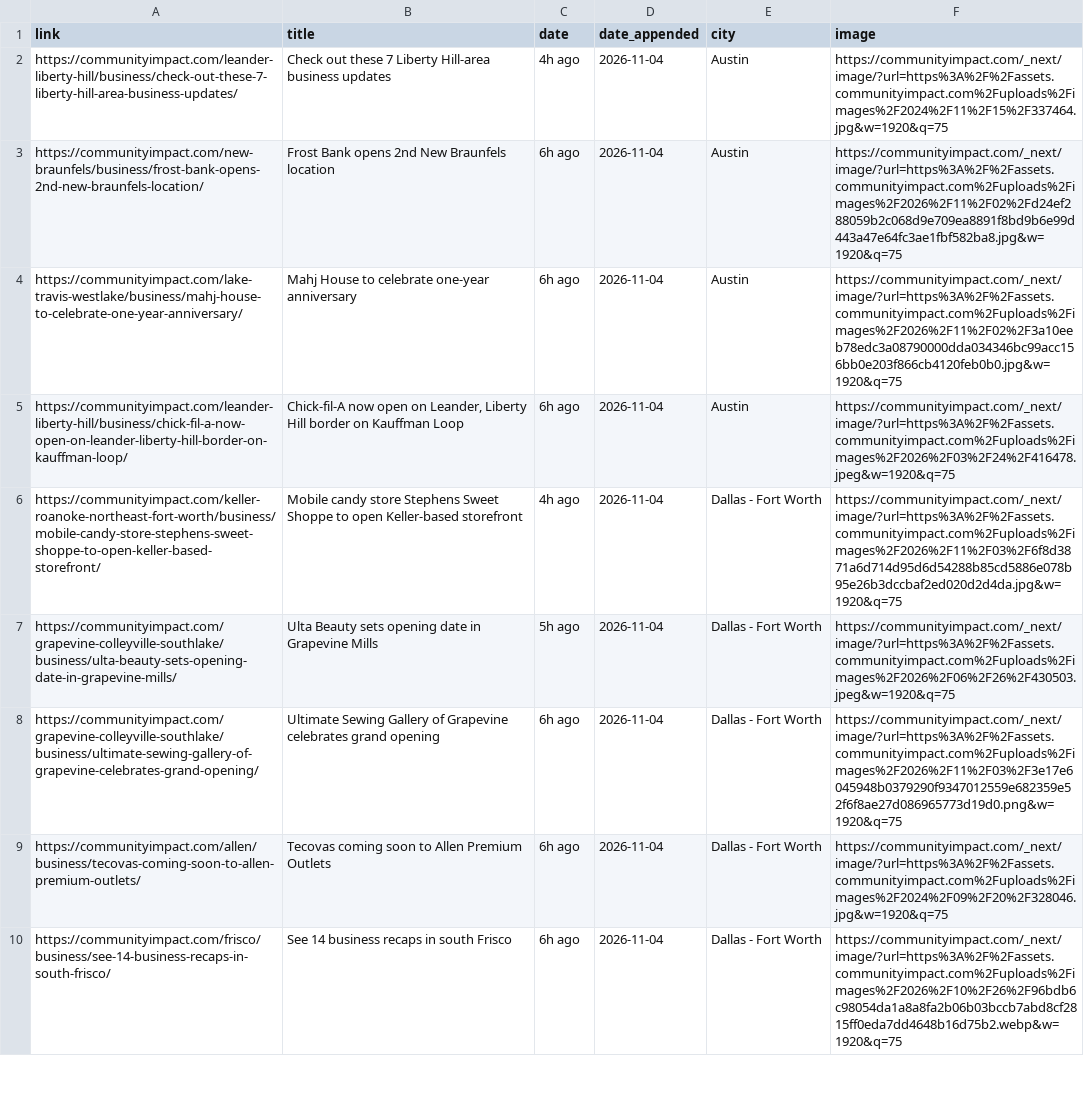
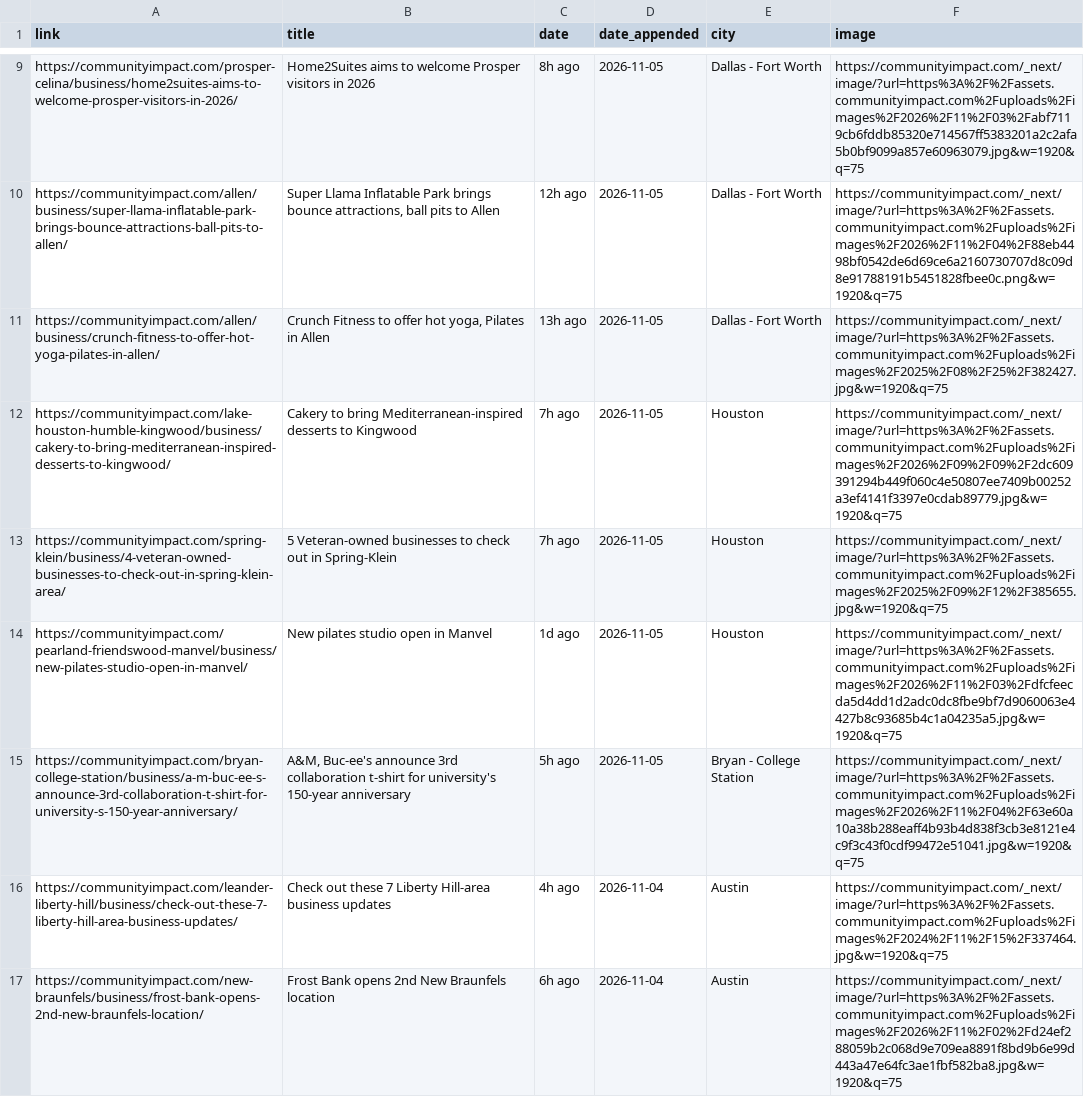
Before and after one commit to suryakantrajput-CP/retail-news-scraper, a CSV file: master_file/community_impact_master.csv, drawn as a sheet; only a part is shown, gaps mark what is left out; the shorter side is filled out with more unchanged rows; the diff covers the shown part only; the diff names each change by its address in the sheet, - before the commit and + after, or states it on an @@ line.

```diff
--- a/master_file/community_impact_master.csv
+++ b/master_file/community_impact_master.csv
+row 9: https://communityimpact.com/prosper-celina/business/home2suites-aims-to-welcome-prosper-visitors-in-2026/ | Home2Suites aims to welcome Prosper visitors in 2026 | 8h ago | 2026-11-05 | Dallas - Fort Worth | https://communityimpact.com/_next/image/?url=https%3A%2F%2Fassets.communityimpact.com%2Fuploads%2Fimages%2F2026%2F11%2F03%2Fabf7119cb6fddb85320e714567ff5383201a2c2afa5b0bf9099a857e60963079.jpg&w=1920&q=75
+row 10: https://communityimpact.com/allen/business/super-llama-inflatable-park-brings-bounce-attractions-ball-pits-to-allen/ | Super Llama Inflatable Park brings bounce attractions, ball pits to Allen | 12h ago | 2026-11-05 | Dallas - Fort Worth | https://communityimpact.com/_next/image/?url=https%3A%2F%2Fassets.communityimpact.com%2Fuploads%2Fimages%2F2026%2F11%2F04%2F88eb4498bf0542de6d69ce6a2160730707d8c09d8e91788191b5451828fbee0c.png&w=1920&q=75
+row 11: https://communityimpact.com/allen/business/crunch-fitness-to-offer-hot-yoga-pilates-in-allen/ | Crunch Fitness to offer hot yoga, Pilates in Allen | 13h ago | 2026-11-05 | Dallas - Fort Worth | https://communityimpact.com/_next/image/?url=https%3A%2F%2Fassets.communityimpact.com%2Fuploads%2Fimages%2F2025%2F08%2F25%2F382427.jpg&w=1920&q=75
+row 12: https://communityimpact.com/lake-houston-humble-kingwood/business/cakery-to-bring-mediterranean-inspired-desserts-to-kingwood/ | Cakery to bring Mediterranean-inspired desserts to Kingwood | 7h ago | 2026-11-05 | Houston | https://communityimpact.com/_next/image/?url=https%3A%2F%2Fassets.communityimpact.com%2Fuploads%2Fimages%2F2026%2F09%2F09%2F2dc609391294b449f060c4e50807ee7409b00252a3ef4141f3397e0cdab89779.jpg&w=1920&q=75
+row 13: https://communityimpact.com/spring-klein/business/4-veteran-owned-businesses-to-check-out-in-spring-klein-area/ | 5 Veteran-owned businesses to check out in Spring-Klein | 7h ago | 2026-11-05 | Houston | https://communityimpact.com/_next/image/?url=https%3A%2F%2Fassets.communityimpact.com%2Fuploads%2Fimages%2F2025%2F09%2F12%2F385655.jpg&w=1920&q=75
+row 14: https://communityimpact.com/pearland-friendswood-manvel/business/new-pilates-studio-open-in-manvel/ | New pilates studio open in Manvel | 1d ago | 2026-11-05 | Houston | https://communityimpact.com/_next/image/?url=https%3A%2F%2Fassets.communityimpact.com%2Fuploads%2Fimages%2F2026%2F11%2F03%2Fdfcfeecda5d4dd1d2adc0dc8fbe9bf7d9060063e4427b8c93685b4c1a04235a5.jpg&w=1920&q=75
+row 15: https://communityimpact.com/bryan-college-station/business/a-m-buc-ee-s-announce-3rd-collaboration-t-shirt-for-university-s-150-year-anniversary/ | A&M, Buc-ee's announce 3rd collaboration t-shirt for university's 150-year anniversary | 5h ago | 2026-11-05 | Bryan - College Station | https://communityimpact.com/_next/image/?url=https%3A%2F%2Fassets.communityimpact.com%2Fuploads%2Fimages%2F2026%2F11%2F04%2F63e60a10a38b288eaff4b93b4d838f3cb3e8121e4c9f3c43f0cdf99472e51041.jpg&w=1920&q=75
```
Also changed, not shown: 7 added rows elsewhere in this file, 1 other file.
